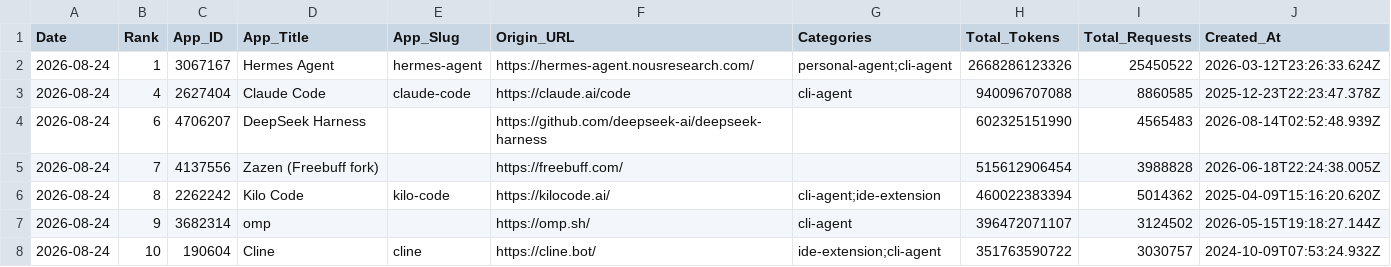
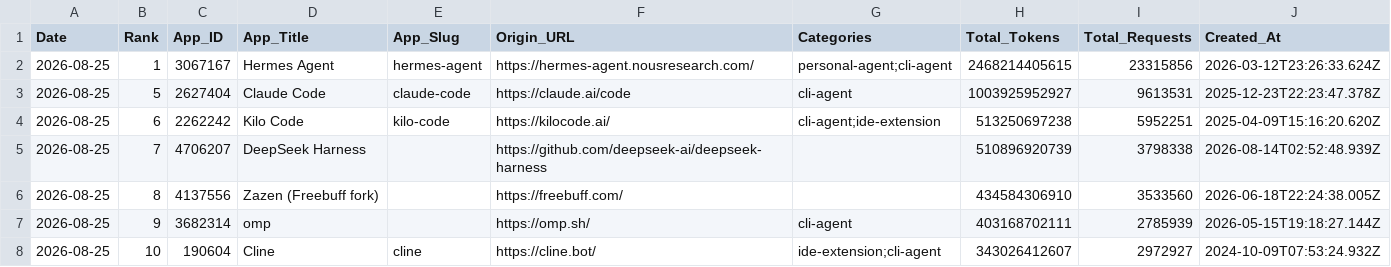
Before and after one commit to Kenneth-Top/workflows-, a CSV file: openrouter_apps_records.csv, drawn as a sheet; only a part is shown; the diff covers the shown part only.

```diff
--- a/openrouter_apps_records.csv
+++ b/openrouter_apps_records.csv
@@ -1,8 +1,8 @@
 Date,Rank,App_ID,App_Title,App_Slug,Origin_URL,Categories,Total_Tokens,Total_Requests,Created_At
-2026-08-24,1,3067167,Hermes Agent,hermes-agent,https://hermes-agent.nousresearch.com/,personal-agent;cli-agent,2668286123326,25450522,2026-03-12T23:26:33.624Z
-2026-08-24,4,2627404,Claude Code,claude-code,https://claude.ai/code,cli-agent,940096707088,8860585,2025-12-23T22:23:47.378Z
-2026-08-24,6,4706207,DeepSeek Harness,,https://github.com/deepseek-ai/deepseek-harness,,602325151990,4565483,2026-08-14T02:52:48.939Z
-2026-08-24,7,4137556,Zazen (Freebuff fork),,https://freebuff.com/,,515612906454,3988828,2026-06-18T22:24:38.005Z
-2026-08-24,8,2262242,Kilo Code,kilo-code,https://kilocode.ai/,cli-agent;ide-extension,460022383394,5014362,2025-04-09T15:16:20.620Z
-2026-08-24,9,3682314,omp,,https://omp.sh/,cli-agent,396472071107,3124502,2026-05-15T19:18:27.144Z
-2026-08-24,10,190604,Cline,cline,https://cline.bot/,ide-extension;cli-agent,351763590722,3030757,2024-10-09T07:53:24.932Z
+2026-08-25,1,3067167,Hermes Agent,hermes-agent,https://hermes-agent.nousresearch.com/,personal-agent;cli-agent,2468214405615,23315856,2026-03-12T23:26:33.624Z
+2026-08-25,5,2627404,Claude Code,claude-code,https://claude.ai/code,cli-agent,1003925952927,9613531,2025-12-23T22:23:47.378Z
+2026-08-25,6,2262242,Kilo Code,kilo-code,https://kilocode.ai/,cli-agent;ide-extension,513250697238,5952251,2025-04-09T15:16:20.620Z
+2026-08-25,7,4706207,DeepSeek Harness,,https://github.com/deepseek-ai/deepseek-harness,,510896920739,3798338,2026-08-14T02:52:48.939Z
+2026-08-25,8,4137556,Zazen (Freebuff fork),,https://freebuff.com/,,434584306910,3533560,2026-06-18T22:24:38.005Z
+2026-08-25,9,3682314,omp,,https://omp.sh/,cli-agent,403168702111,2785939,2026-05-15T19:18:27.144Z
+2026-08-25,10,190604,Cline,cline,https://cline.bot/,ide-extension;cli-agent,343026412607,2972927,2024-10-09T07:53:24.932Z
```
Also changed, not shown: 1 added row, 1 removed row and 87 edited cells elsewhere in this file, openrouter_category_usage_records.csv, openrouter_market_share_records.csv, 3 other files.
